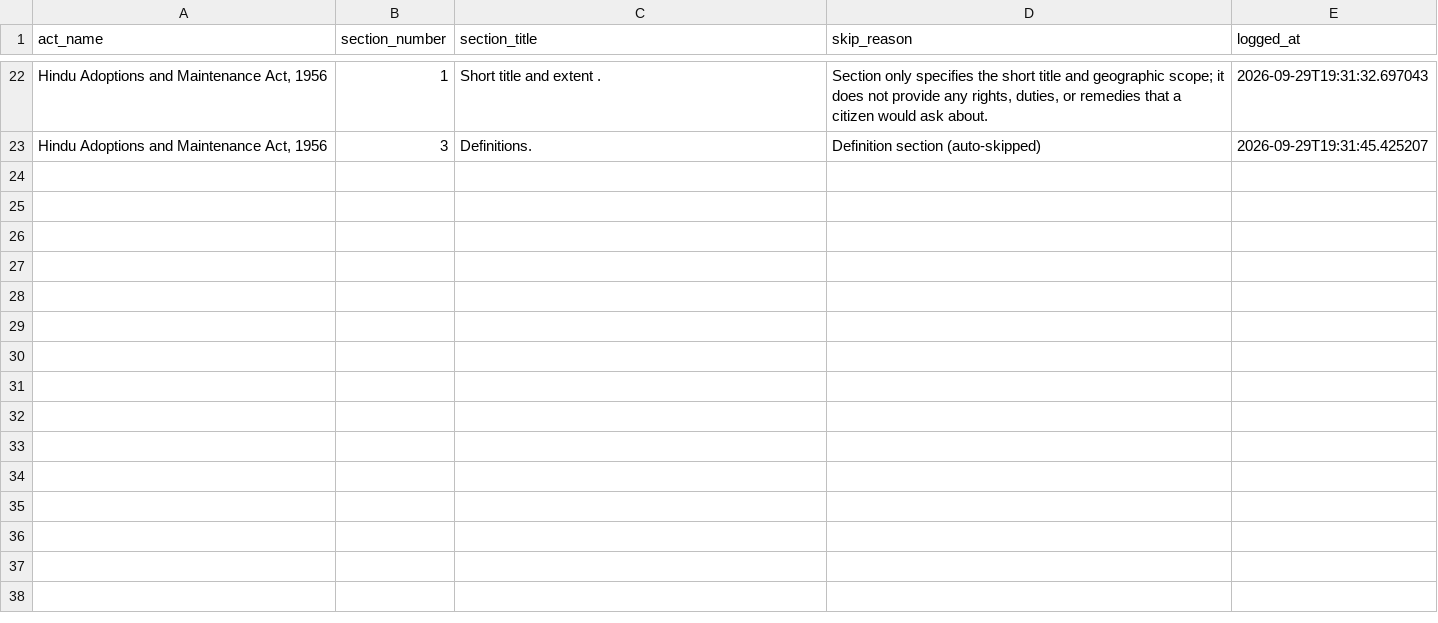
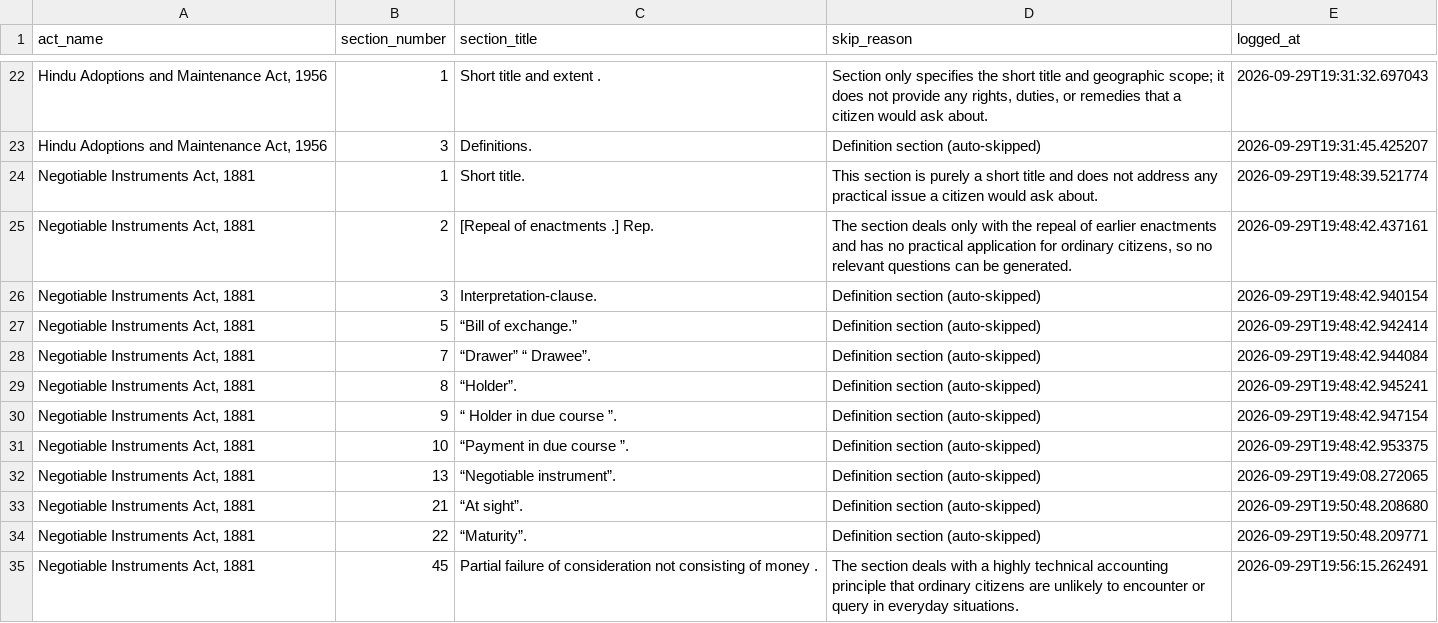
Before and after one commit to jayanikapilesh/NyaayaSearch-Capstone, a CSV file: data/training_pairs_v3_skipped.csv, drawn as a sheet; only a part is shown, gaps mark what is left out.

Commit message:
v3 questions: HAMA done, NIA up to Sec 105

```diff
--- a/data/training_pairs_v3_skipped.csv
+++ b/data/training_pairs_v3_skipped.csv
@@ -23 +23,13 @@ act_name,section_number,section_title,skip_reason,logged_at
 "Hindu Adoptions and Maintenance Act, 1956",3,Definitions.,Definition section (auto-skipped),2026-09-29T19:31:45.425207
+"Negotiable Instruments Act, 1881",1,Short title.,This section is purely a short title and does not address any practical issue a citizen would ask about.,2026-09-29T19:48:39.521774
+"Negotiable Instruments Act, 1881",2,[Repeal of enactments .] Rep.,"The section deals only with the repeal of earlier enactments and has no practical application for ordinary citizens, so no relevant questions can be generated.",2026-09-29T19:48:42.437161
+"Negotiable Instruments Act, 1881",3,Interpretation-clause.,Definition section (auto-skipped),2026-09-29T19:48:42.940154
+"Negotiable Instruments Act, 1881",5,“Bill of exchange.”,Definition section (auto-skipped),2026-09-29T19:48:42.942414
+"Negotiable Instruments Act, 1881",7,“Drawer” “ Drawee”.,Definition section (auto-skipped),2026-09-29T19:48:42.944084
+"Negotiable Instruments Act, 1881",8,“Holder”.,Definition section (auto-skipped),2026-09-29T19:48:42.945241
+"Negotiable Instruments Act, 1881",9,“ Holder in due course ”.,Definition section (auto-skipped),2026-09-29T19:48:42.947154
+"Negotiable Instruments Act, 1881",10,“Payment in due course ”.,Definition section (auto-skipped),2026-09-29T19:48:42.953375
+"Negotiable Instruments Act, 1881",13,“Negotiable instrument”.,Definition section (auto-skipped),2026-09-29T19:49:08.272065
+"Negotiable Instruments Act, 1881",21,“At sight”.,Definition section (auto-skipped),2026-09-29T19:50:48.208680
+"Negotiable Instruments Act, 1881",22,“Maturity”.,Definition section (auto-skipped),2026-09-29T19:50:48.209771
+"Negotiable Instruments Act, 1881",45,Partial failure of consideration not consisting of money .,The section deals with a highly technical accounting principle that ordinary citizens are unlikely to encounter or query in everyday situations.,2026-09-29T19:56:15.262491
```
Also changed, not shown: 1 other file.
